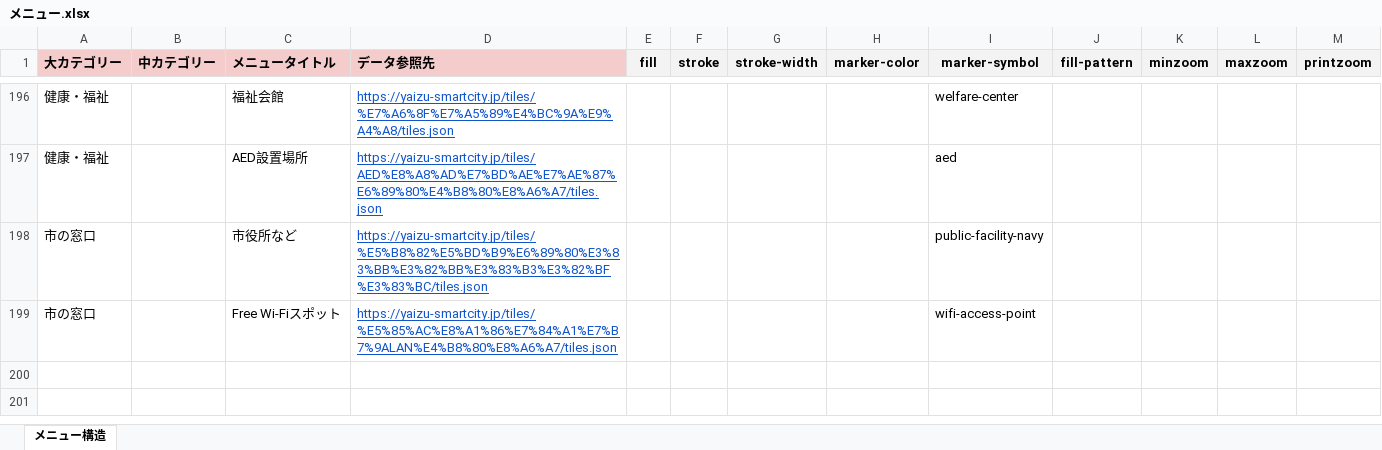
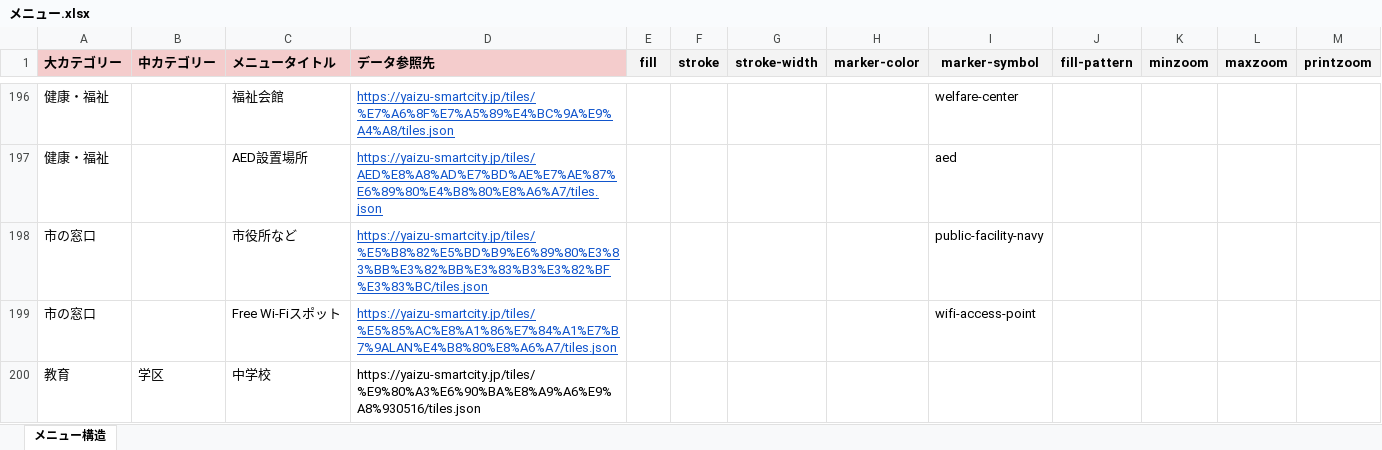
Before and after one commit to yaizu-city/app, an Excel workbook: メニュー/メニュー.xlsx, sheet メニュー構造, drawn as a sheet; only a part is shown, gaps mark what is left out; values as stored, in another font and other column widths than the file's, no borders; charts and pictures not drawn; the diff names each change by its address in the sheet, - before the commit and + after, or states it on an @@ line.

Commit message:
Add files via upload

```diff
--- a/メニュー/メニュー.xlsx (sheet メニュー構造)
+++ b/メニュー/メニュー.xlsx (sheet メニュー構造)
+row 200: 教育 | 学区 | 中学校 | https://yaizu-smartcity.jp/tiles/%E9%80%A3%E6%90%BA%E8%A9%A6%E9%A8%930516/tiles.json
```
Also changed, not shown: charts or pictures.
